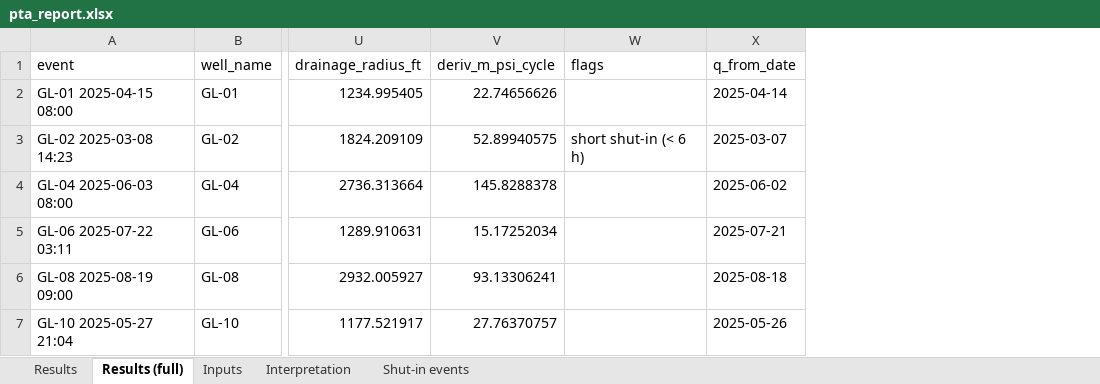
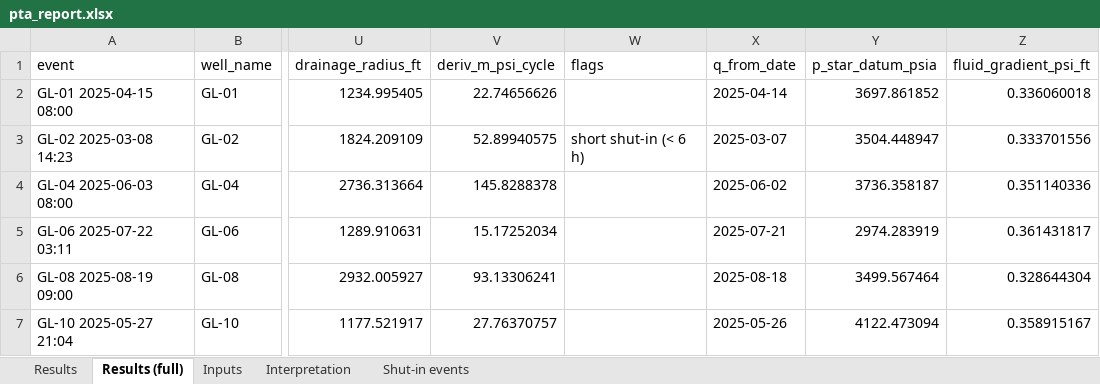
Before and after one commit to LuisMarkusTorres/SOCAR_Hackathon_2026, an Excel workbook: results/pta_report.xlsx, sheet Results (full), drawn as a sheet; only a part is shown, gaps mark what is left out; values as stored, in another font and other column widths than the file's, no borders; the diff names each change by its address in the sheet, - before the commit and + after, or states it on an @@ line.

```diff
--- a/results/pta_report.xlsx (sheet Results (full))
+++ b/results/pta_report.xlsx (sheet Results (full))
+column Y (p_star_datum_psia), rows 2-7: 3697.861852 | 3504.448947 | 3736.358187 | 2974.283919 | 3499.567464 | 4122.473094
+column Z (fluid_gradient_psi_ft), rows 2-7: 0.336060018 | 0.333701556 | 0.351140336 | 0.361431817 | 0.328644304 | 0.358915167
```
Also changed, not shown: results/pta_results.xlsx, results/vfm_daily_predictions.xlsx, 15 other files.
